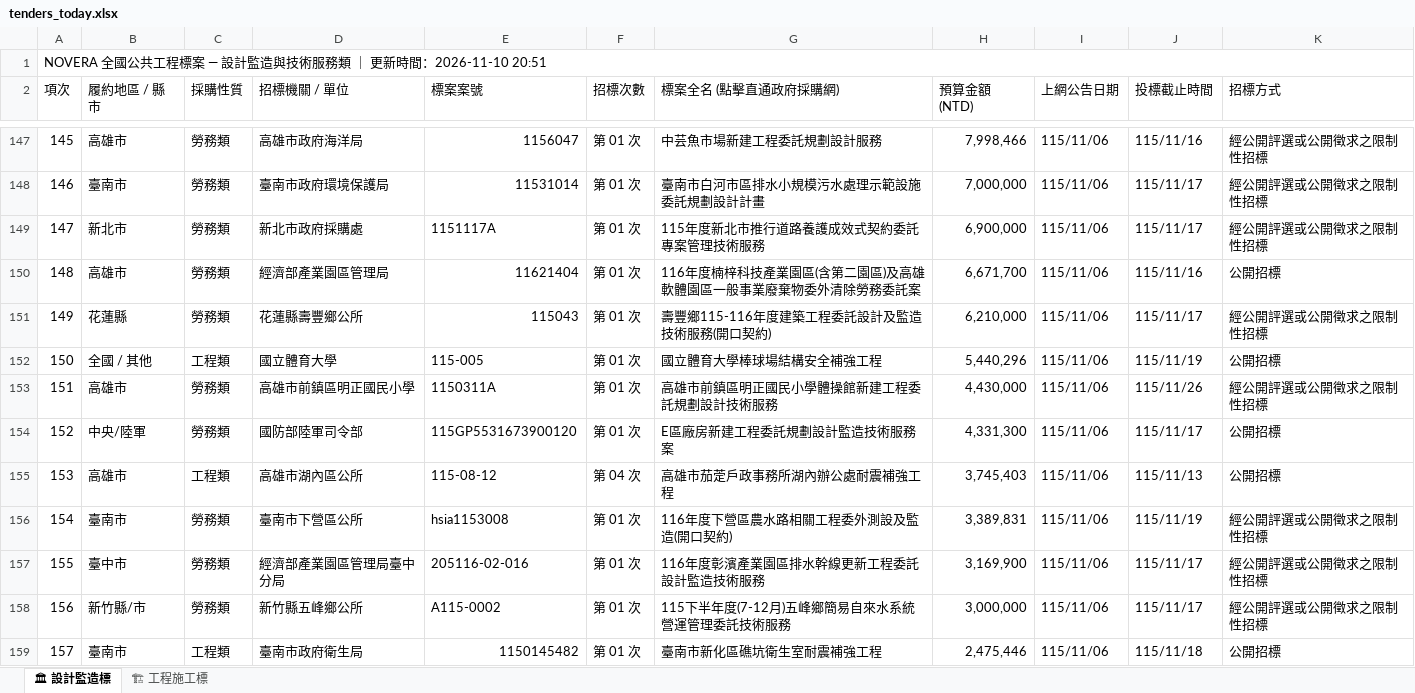
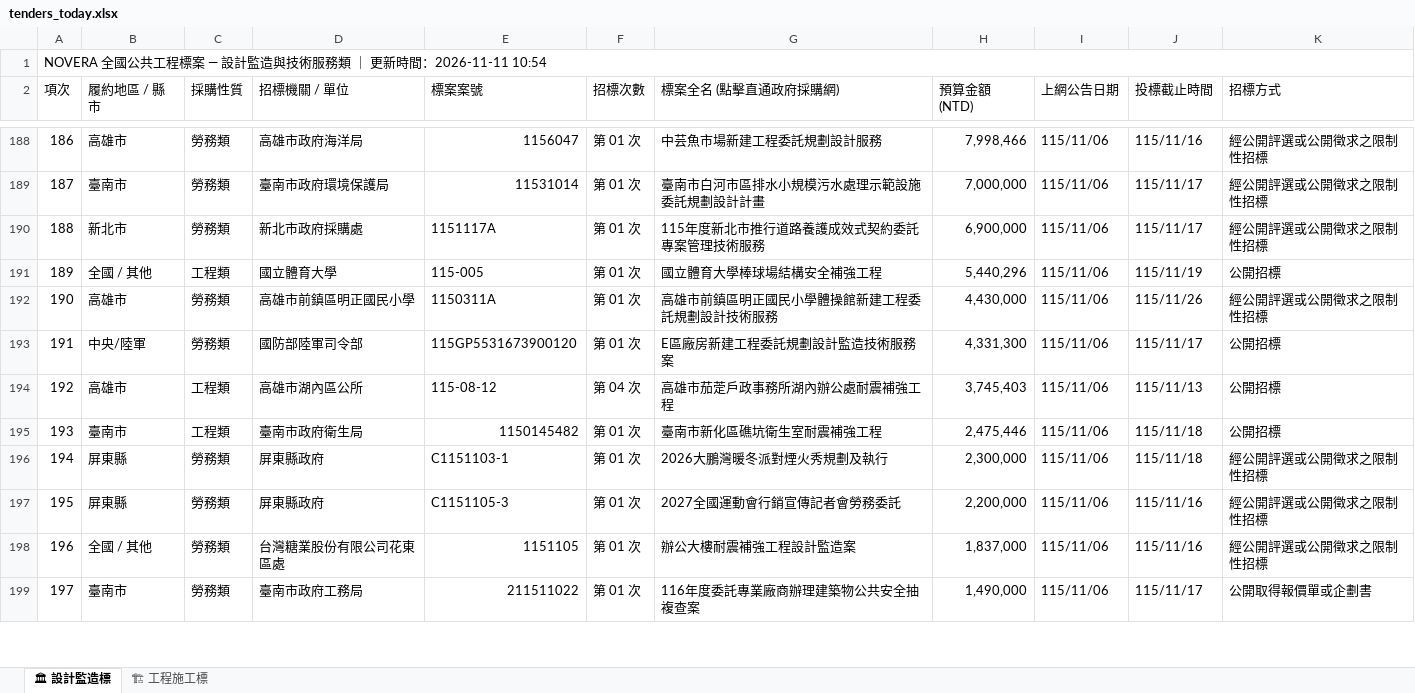
Before and after one commit to gardenai0222-a11y/gardenai0222-a11y.github.io, an Excel workbook: tenders_today.xlsx, sheet 🏛 設計監造標, drawn as a sheet; only a part is shown, gaps mark what is left out; the shorter side is filled out with more unchanged rows; values as stored, in another font and other column widths than the file's, no cell formats; removed rows and columns are numbered as before the commit, all else as after; the diff covers the shown part only; the diff names each change by its address in the sheet, - before the commit and + after, or states it on an @@ line.

```diff
--- a/tenders_today.xlsx (sheet 🏛 設計監造標)
+++ b/tenders_today.xlsx (sheet 🏛 設計監造標)
@@ column A (項次) renumbered from row 1 down @@
-row 150: 148 | 高雄市 | 勞務類 | 經濟部產業園區管理局 | 11621404 | 第 01 次 | 116年度楠梓科技產業園區(含第二園區)及高雄軟體園區一般事業廢棄物委外清除勞務委託案 | 6,671,700 | 115/11/06 | 115/11/16 | 公開招標
-row 151: 149 | 花蓮縣 | 勞務類 | 花蓮縣壽豐鄉公所 | 115043 | 第 01 次 | 壽豐鄉115-116年度建築工程委託設計及監造技術服務(開口契約) | 6,210,000 | 115/11/06 | 115/11/17 | 經公開評選或公開徵求之限制性招標
-row 156: 154 | 臺南市 | 勞務類 | 臺南市下營區公所 | hsia1153008 | 第 01 次 | 116年度下營區農水路相關工程委外測設及監造(開口契約) | 3,389,831 | 115/11/06 | 115/11/19 | 經公開評選或公開徵求之限制性招標
-row 157: 155 | 臺中市 | 勞務類 | 經濟部產業園區管理局臺中分局 | 205116-02-016 | 第 01 次 | 116年度彰濱產業園區排水幹線更新工程委託設計監造技術服務 | 3,169,900 | 115/11/06 | 115/11/17 | 經公開評選或公開徵求之限制性招標
-row 158: 156 | 新竹縣/市 | 勞務類 | 新竹縣五峰鄉公所 | A115-0002 | 第 01 次 | 115下半年度(7-12月)五峰鄉簡易自來水系統營運管理委託技術服務 | 3,000,000 | 115/11/06 | 115/11/17 | 經公開評選或公開徵求之限制性招標
```
Also changed, not shown: 64 added rows, 51 removed rows and 10 edited cells elsewhere in this sheet, sheet 🏗 工程施工標, cell formats, 今日政府電子採購網.xlsx, 2 other files.
